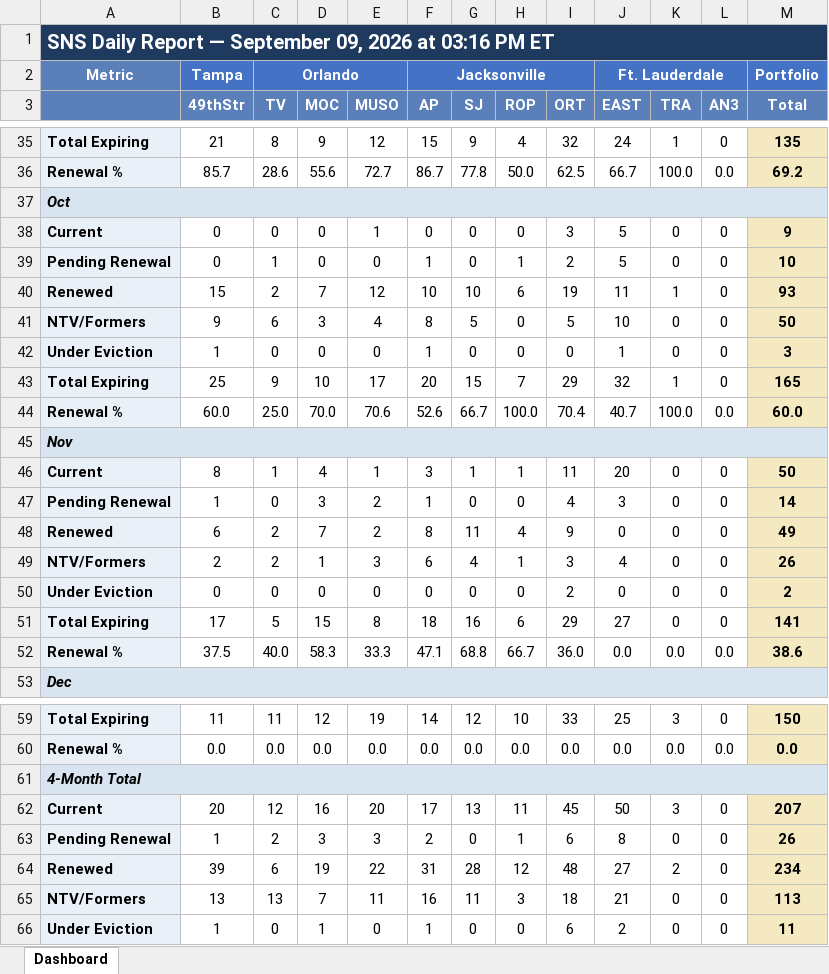
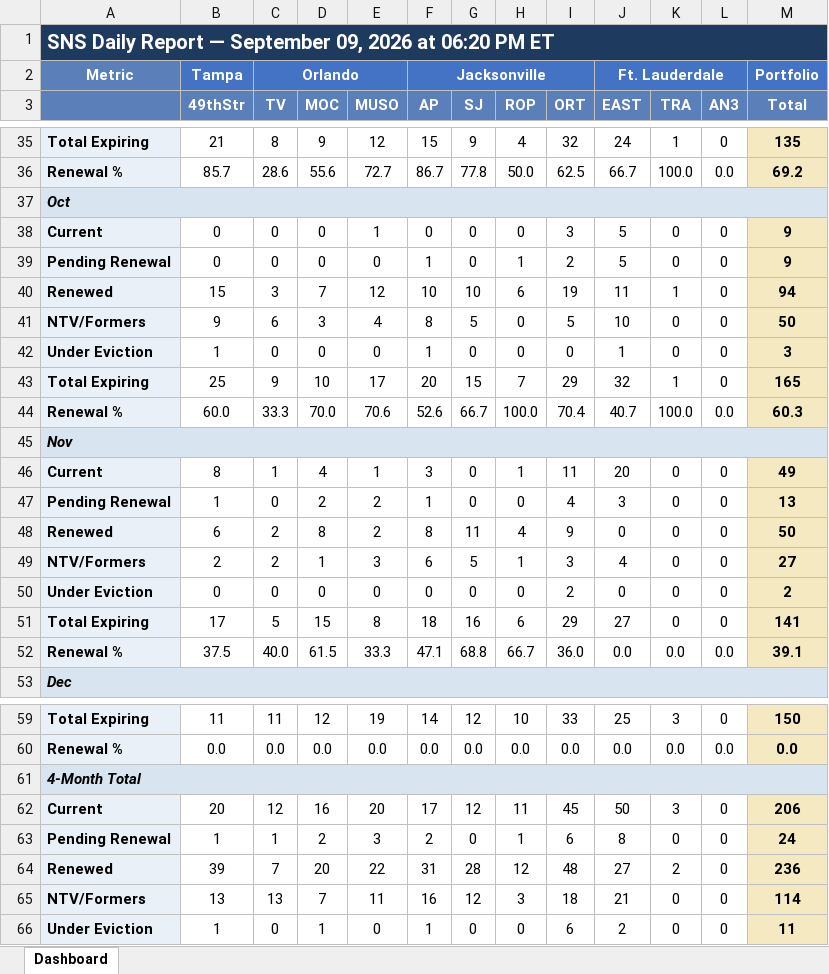
Before and after one commit to ymi-flowing/sns-daily-report, an Excel workbook: dashboard.xlsx, sheet Dashboard, drawn as a sheet; only a part is shown, gaps mark what is left out; values as stored, in another font and other column widths than the file's, no borders; the diff covers the shown part only; the diff names each change by its address in the sheet, - before the commit and + after, or states it on an @@ line.

```diff
--- a/dashboard.xlsx (sheet Dashboard)
+++ b/dashboard.xlsx (sheet Dashboard)
-A1: …2026 at 03:16 PM ET
+A1: …2026 at 06:20 PM ET
-C39 (TV): 1
+C39 (TV): 0
-M39 (Total): 10
+M39 (Total): 9
-C40 (TV): 2
+C40 (TV): 3
-M40 (Total): 93
+M40 (Total): 94
-C44 (TV): 25.0
+C44 (TV): 33.3
-M44 (Total): 60.0
+M44 (Total): 60.3
-G46 (SJ): 1
+G46 (SJ): 0
-M46 (Total): 50
+M46 (Total): 49
-D47 (MOC): 3
+D47 (MOC): 2
-M47 (Total): 14
+M47 (Total): 13
-D48 (MOC): 7
+D48 (MOC): 8
-M48 (Total): 49
+M48 (Total): 50
-G49 (SJ): 4
+G49 (SJ): 5
-M49 (Total): 26
+M49 (Total): 27
-D52 (MOC): 58.3
+D52 (MOC): 61.5
-M52 (Total): 38.6
+M52 (Total): 39.1
-G62 (SJ): 13
+G62 (SJ): 12
-M62 (Total): 207
+M62 (Total): 206
-C63 (TV): 2
+C63 (TV): 1
-D63 (MOC): 3
+D63 (MOC): 2
-M63 (Total): 26
+M63 (Total): 24
-C64 (TV): 6
+C64 (TV): 7
-D64 (MOC): 19
+D64 (MOC): 20
-M64 (Total): 234
+M64 (Total): 236
-G65 (SJ): 11
+G65 (SJ): 12
-M65 (Total): 113
+M65 (Total): 114
```
Also changed, not shown: 74 edited cells elsewhere in this sheet, 1 other file.
